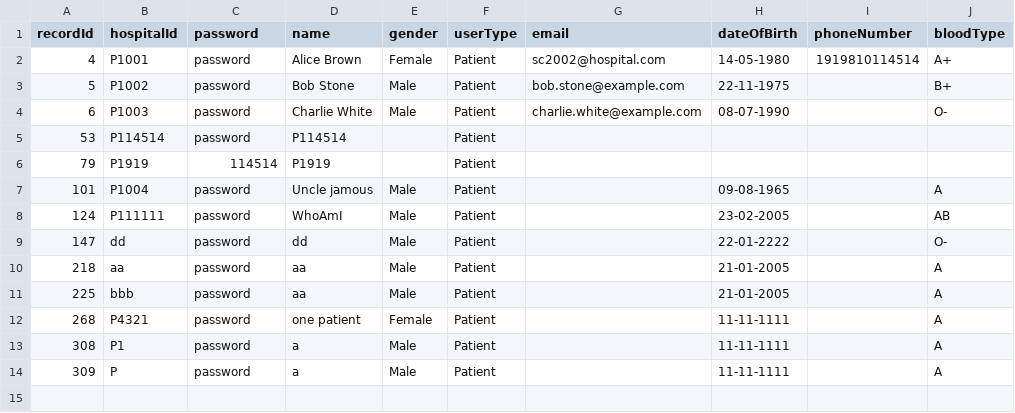
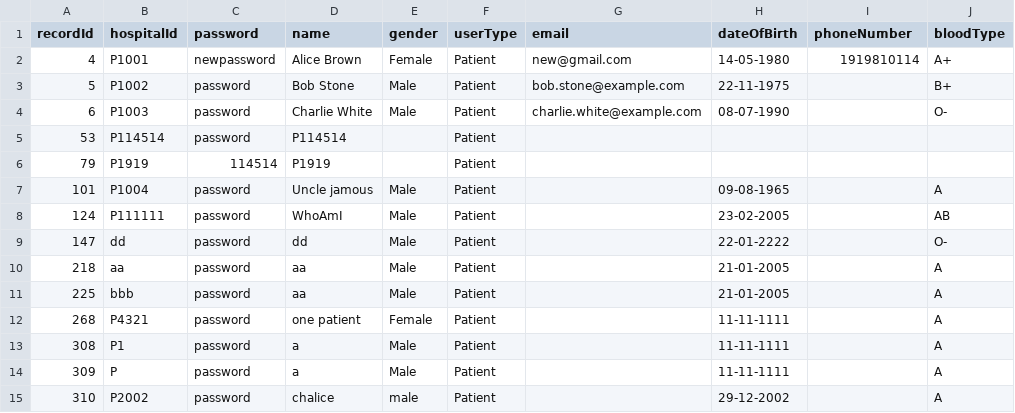
Before and after one commit to Frankhuex/SC2002Hospital, a CSV file: data/patient.csv, drawn as a sheet.

Commit message:
null record detection when writeCSV

```diff
--- a/data/patient.csv
+++ b/data/patient.csv
@@ -1,3 +1,3 @@
 "recordId","hospitalId","password","name","gender","userType","email","dateOfBirth","phoneNumber","bloodType"
-4,"P1001","password","Alice Brown","Female","Patient","sc2002@hospital.com","14-05-1980","1919810114514","A+"
+4,"P1001","newpassword","Alice Brown","Female","Patient","new@gmail.com","14-05-1980","1919810114","A+"
 5,"P1002","password","Bob Stone","Male","Patient","bob.stone@example.com","22-11-1975","","B+"
@@ -14 +14,2 @@
 309,"P","password","a","Male","Patient","","11-11-1111","","A"
+310,"P2002","password","chalice","male","Patient","","29-12-2002","","A"
```
Also changed, not shown: data/appointment.csv, data/appointmentOutcome.csv, 13 other files.
